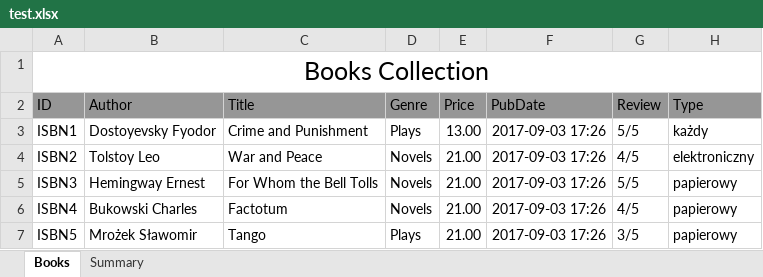
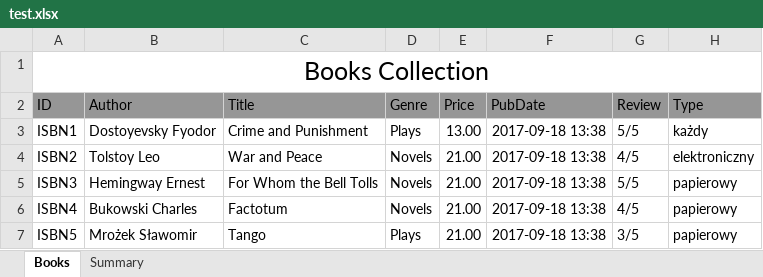
Before and after one commit to mtumilowicz/reports, an Excel workbook: output/xlsx/test.xlsx, sheet Books, drawn as a sheet; values as stored, in another font and other column widths than the file's, no borders; the diff names each change by its address in the sheet, - before the commit and + after, or states it on an @@ line.

```diff
--- a/output/xlsx/test.xlsx (sheet Books)
+++ b/output/xlsx/test.xlsx (sheet Books)
-F3:F7 (PubDate): 2017-09-03 17:26
+F3:F7 (PubDate): 2017-09-18 13:38
```
Also changed, not shown: 2 other files.
